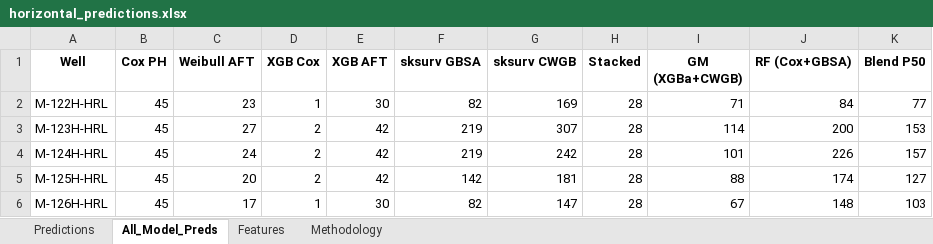
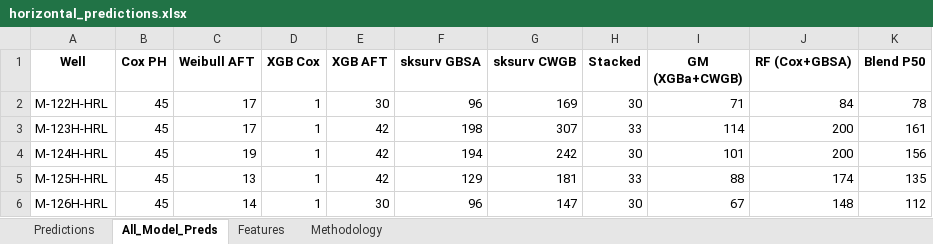
Before and after one commit to skatpar/water-breakthrough-prediction, an Excel workbook: mari_poc/horizontal_predictions/results/horizontal_predictions.xlsx, sheet All_Model_Preds, drawn as a sheet; values as stored, in another font and other column widths than the file's, no borders; the diff names each change by its address in the sheet, - before the commit and + after, or states it on an @@ line.

```diff
--- a/mari_poc/horizontal_predictions/results/horizontal_predictions.xlsx (sheet All_Model_Preds)
+++ b/mari_poc/horizontal_predictions/results/horizontal_predictions.xlsx (sheet All_Model_Preds)
-C2 (Weibull AFT): 23
+C2 (Weibull AFT): 17
-F2 (sksurv GBSA): 82
+F2 (sksurv GBSA): 96
-H2 (Stacked): 28
+H2 (Stacked): 30
-K2 (Blend P50): 77
+K2 (Blend P50): 78
-C3 (Weibull AFT): 27
+C3 (Weibull AFT): 17
-D3:D5 (XGB Cox): 2
+D3:D5 (XGB Cox): 1
-F3 (sksurv GBSA): 219
+F3 (sksurv GBSA): 198
-H3 (Stacked): 28
+H3 (Stacked): 33
-K3 (Blend P50): 153
+K3 (Blend P50): 161
-C4 (Weibull AFT): 24
+C4 (Weibull AFT): 19
-F4 (sksurv GBSA): 219
+F4 (sksurv GBSA): 194
-H4 (Stacked): 28
+H4 (Stacked): 30
-J4 (RF (Cox+GBSA)): 226
+J4 (RF (Cox+GBSA)): 200
-K4 (Blend P50): 157
+K4 (Blend P50): 156
-C5 (Weibull AFT): 20
+C5 (Weibull AFT): 13
-F5 (sksurv GBSA): 142
+F5 (sksurv GBSA): 129
-H5 (Stacked): 28
+H5 (Stacked): 33
-K5 (Blend P50): 127
+K5 (Blend P50): 135
-C6 (Weibull AFT): 17
+C6 (Weibull AFT): 14
-F6 (sksurv GBSA): 82
+F6 (sksurv GBSA): 96
-H6 (Stacked): 28
+H6 (Stacked): 30
-K6 (Blend P50): 103
+K6 (Blend P50): 112
```
Also changed, not shown: sheet Predictions, sheet Features, sheet Methodology, 12 other files.
